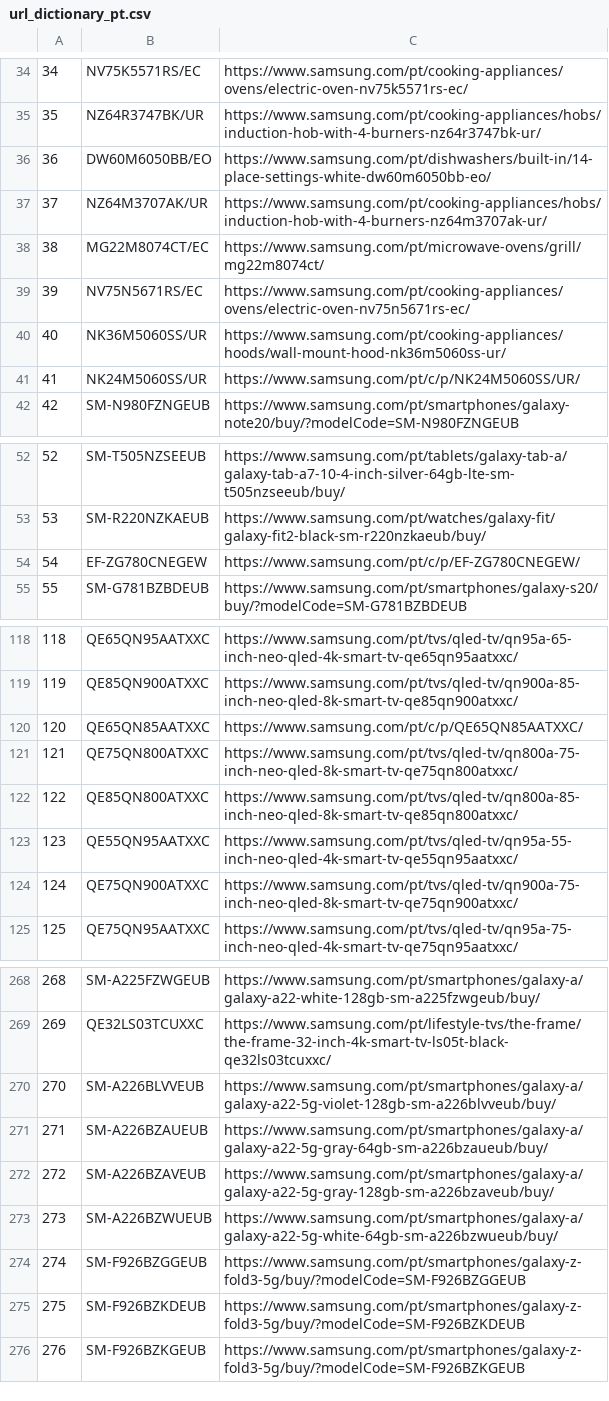
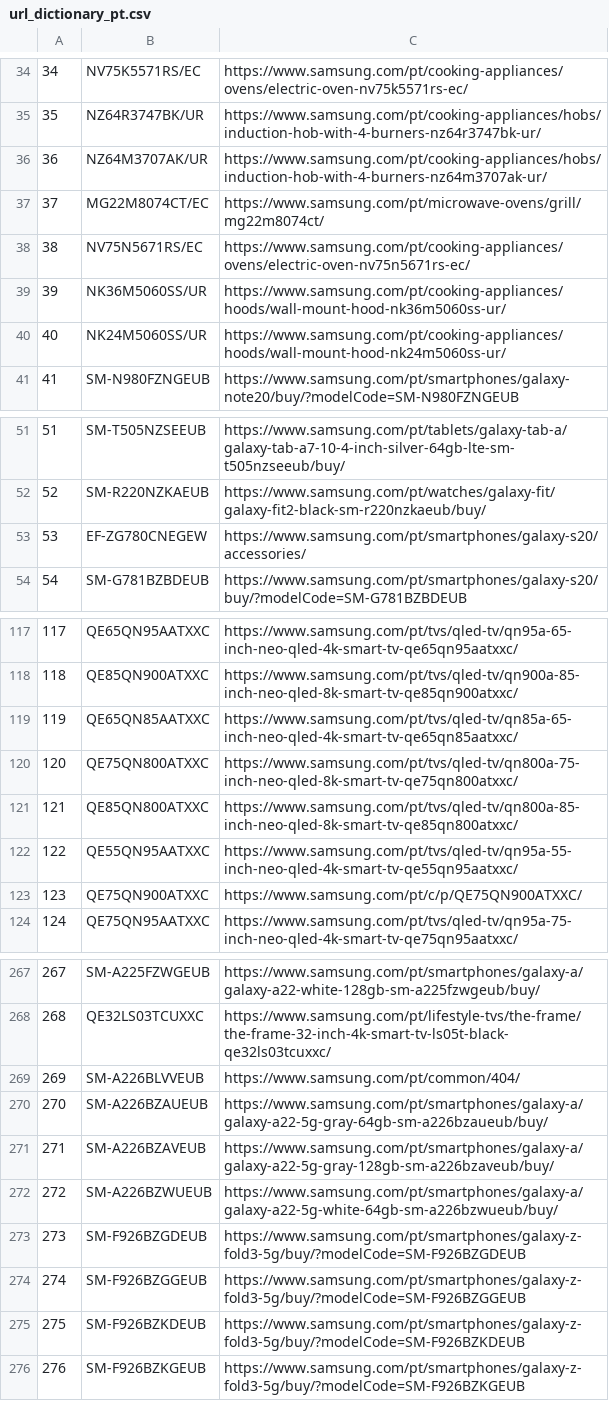
Before and after one commit to GloriaSilva/FEED-CHEIL-DIGITAL, a CSV file: src/dictionaries/url/url_dictionary_pt.csv, drawn as a sheet; only a part is shown, gaps mark what is left out; removed rows and columns are numbered as before the commit, all else as after; the diff covers the shown part only; the diff names each change by its address in the sheet, - before the commit and + after, or states it on an @@ line.

```diff
--- a/src/dictionaries/url/url_dictionary_pt.csv
+++ b/src/dictionaries/url/url_dictionary_pt.csv
-row 36: 36 | DW60M6050BB/EO | https://www.samsung.com/pt/dishwashers/built-in/14-place-settings-white-dw60m6050bb-eo/
@@ column A renumbered between rows 36 and 272 @@
-C40: https://www.samsung.com/pt/c/p/NK24M5060SS/UR/
+C40: https://www.samsung.com/pt/cooking-appliances/hoods/wall-mount-hood-nk24m5060ss-ur/
-C53: https://www.samsung.com/pt/c/p/EF-ZG780CNEGEW/
+C53: https://www.samsung.com/pt/smartphones/galaxy-s20/accessories/
-C119: https://www.samsung.com/pt/c/p/QE65QN85AATXXC/
+C119: https://www.samsung.com/pt/tvs/qled-tv/qn85a-65-inch-neo-qled-4k-smart-tv-qe65qn85aatxxc/
-C123: https://www.samsung.com/pt/tvs/qled-tv/qn900a-75-inch-neo-qled-8k-smart-tv-qe75qn900atxxc/
+C123: https://www.samsung.com/pt/c/p/QE75QN900ATXXC/
-C269: https://www.samsung.com/pt/smartphones/galaxy-a/galaxy-a22-5g-violet-128gb-sm-a226blvveub/buy/
+C269: https://www.samsung.com/pt/common/404/
+row 273: 273 | SM-F926BZGDEUB | https://www.samsung.com/pt/smartphones/galaxy-z-fold3-5g/buy/?modelCode=SM-F926BZGDEUB
```
Also changed, not shown: 15 edited cells elsewhere in this file, finalfeeds/AWINFeed.csv, finalfeeds/CriteoFeed.csv, 8 other files.
